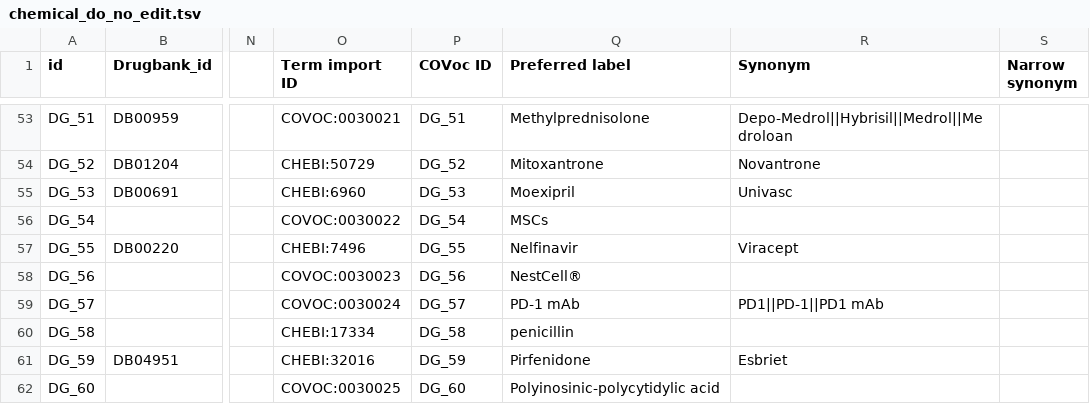
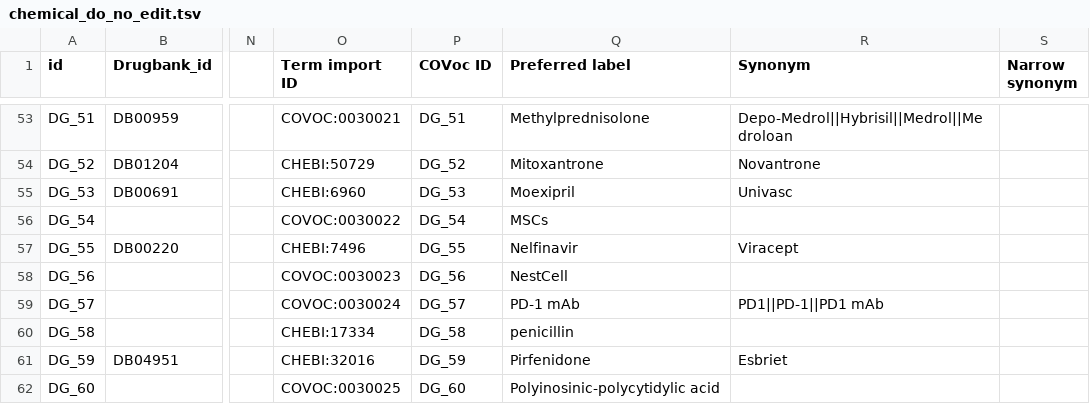
Before and after one commit to EBISPOT/covoc, a TSV file: src/templates/chemical_do_no_edit.tsv, drawn as a sheet; only a part is shown, gaps mark what is left out; the diff names each change by its address in the sheet, - before the commit and + after, or states it on an @@ line.

Commit message:
First successful run-through of all tables

```diff
--- a/src/templates/chemical_do_no_edit.tsv
+++ b/src/templates/chemical_do_no_edit.tsv
-Q58 (Preferred label): NestCell®
+Q58 (Preferred label): NestCell
```
Also changed, not shown: 58 other files.
